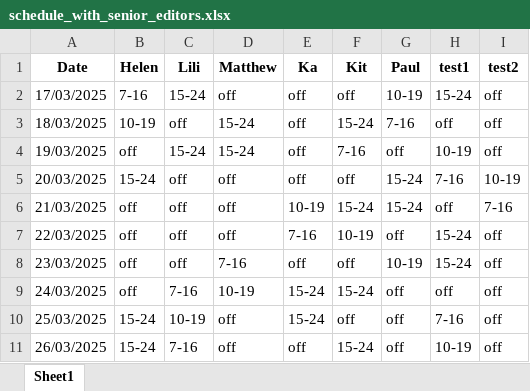
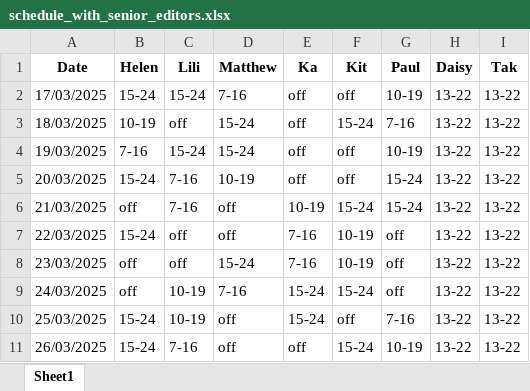
Before and after one commit to AiroGriefwind/ScheduleMaker, an Excel workbook: schedule_with_senior_editors.xlsx, sheet Sheet1, drawn as a sheet; only a part is shown; values as stored, in another font and other column widths than the file's, no borders; the diff covers the shown part only; the diff names each change by its address in the sheet, - before the commit and + after, or states it on an @@ line.

Commit message:
bug fix: senior editor schedule generator no longer asks for dispay name

```diff
--- a/schedule_with_senior_editors.xlsx (sheet Sheet1)
+++ b/schedule_with_senior_editors.xlsx (sheet Sheet1)
-H1: test1
+H1: Daisy
-I1: test2
+I1: Tak
-B2 (Helen): 7-16
+B2 (Helen): 15-24
-D2 (Matthew): off
+D2 (Matthew): 7-16
-H2 (Daisy): 15-24
+H2 (Daisy): 13-22
-I2:I4 (Tak): off
+I2:I4 (Tak): 13-22
-H3 (Daisy): off
+H3 (Daisy): 13-22
-B4 (Helen): off
+B4 (Helen): 7-16
-F4 (Kit): 7-16
+F4 (Kit): off
-G4 (Paul): off
+G4 (Paul): 10-19
-H4 (Daisy): 10-19
+H4 (Daisy): 13-22
-C5:C6 (Lili): off
+C5:C6 (Lili): 7-16
-D5 (Matthew): off
+D5 (Matthew): 10-19
-H5 (Daisy): 7-16
+H5 (Daisy): 13-22
-I5 (Tak): 10-19
+I5 (Tak): 13-22
-H6 (Daisy): off
+H6 (Daisy): 13-22
-I6 (Tak): 7-16
+I6 (Tak): 13-22
-B7 (Helen): off
+B7 (Helen): 15-24
-H7:H8 (Daisy): 15-24
+H7:H8 (Daisy): 13-22
-I7:I11 (Tak): off
+I7:I11 (Tak): 13-22
-D8 (Matthew): 7-16
+D8 (Matthew): 15-24
-E8 (Ka): off
+E8 (Ka): 7-16
-F8 (Kit): off
+F8 (Kit): 10-19
-G8 (Paul): 10-19
+G8 (Paul): off
-C9 (Lili): 7-16
+C9 (Lili): 10-19
-D9 (Matthew): 10-19
+D9 (Matthew): 7-16
-H9 (Daisy): off
+H9 (Daisy): 13-22
-G10 (Paul): off
+G10 (Paul): 7-16
-H10 (Daisy): 7-16
+H10 (Daisy): 13-22
-G11 (Paul): off
+G11 (Paul): 10-19
-H11 (Daisy): 10-19
+H11 (Daisy): 13-22
```
Also changed, not shown: 59 edited cells elsewhere in this sheet, 3 other files.
